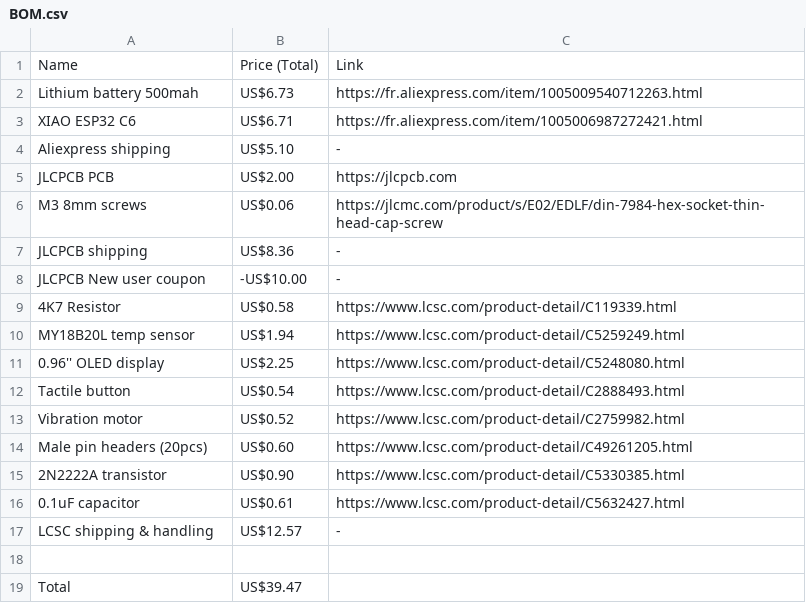
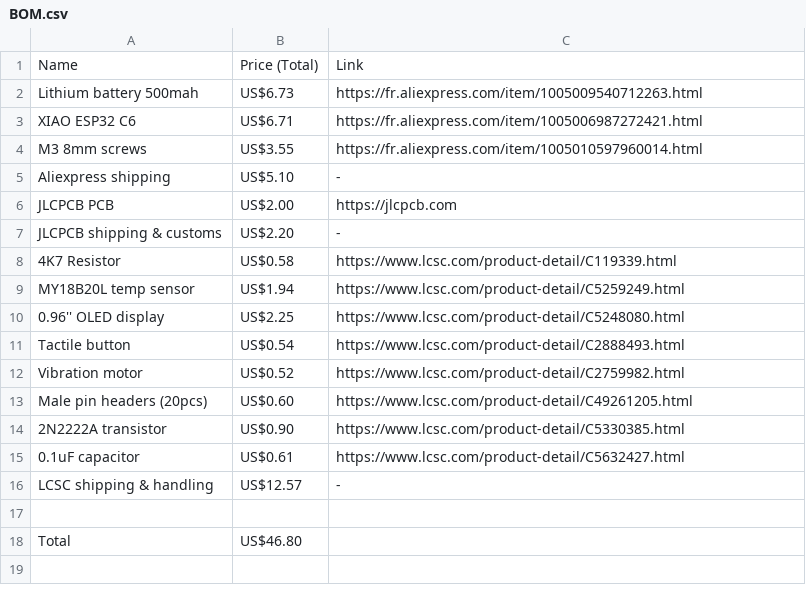
Before and after one commit to Anvarys/blobfi, a CSV file: BOM.csv, drawn as a sheet.

```diff
--- a/BOM.csv
+++ b/BOM.csv
@@ -3,7 +3,6 @@ Lithium battery 500mah,US$6.73,https://fr.aliexpress.com/item/1005009540712263.h
 XIAO ESP32 C6,US$6.71,https://fr.aliexpress.com/item/1005006987272421.html
+M3 8mm screws,US$3.55,https://fr.aliexpress.com/item/1005010597960014.html
 Aliexpress shipping,US$5.10,-
 JLCPCB PCB,US$2.00,https://jlcpcb.com
-M3 8mm screws,US$0.06,https://jlcmc.com/product/s/E02/EDLF/din-7984-hex-socket-thin-head-cap-screw
-JLCPCB shipping,US$8.36,-
-JLCPCB New user coupon,-US$10.00,-
+JLCPCB shipping & customs,US$2.20,-
 4K7 Resistor,US$0.58,https://www.lcsc.com/product-detail/C119339.html
@@ -18,2 +17,2 @@ LCSC shipping & handling,US$12.57,-
 ,,
-Total,US$39.47,
+Total,US$46.80,
```
Also changed, not shown: 2 other files.
